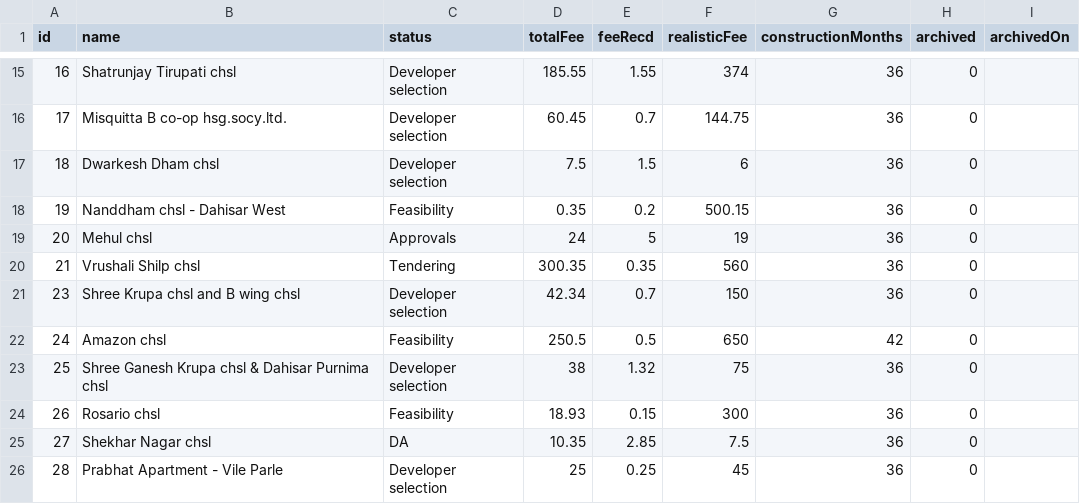
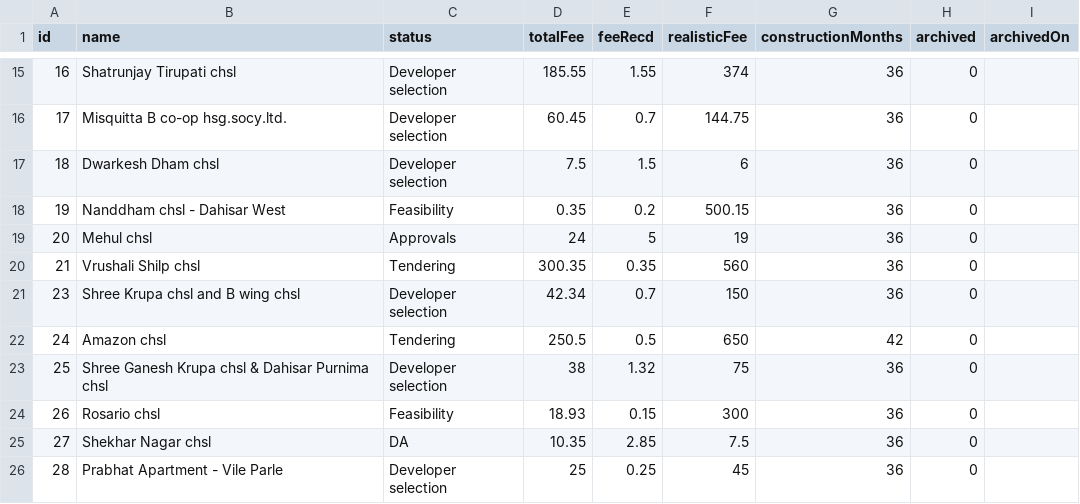
Before and after one commit to architectbharat-png/ABS-Project-Dashboard, a CSV file: projects.csv, drawn as a sheet; only a part is shown, gaps mark what is left out.

Commit message:
Auto-sync from ABS Project Priority Dashboard

```diff
--- a/projects.csv
+++ b/projects.csv
@@ -21,3 +21,3 @@ id,name,status,totalFee,feeRecd,realisticFee,constructionMonths,archived,archive
 23,"Shree Krupa chsl and B wing chsl","Developer selection",42.34,0.7,150,36,0,
-24,"Amazon chsl","Feasibility",250.5,0.5,650,42,0,
+24,"Amazon chsl","Tendering",250.5,0.5,650,42,0,
 25,"Shree Ganesh Krupa chsl & Dahisar Purnima chsl","Developer selection",38,1.32,75,36,0,
```
